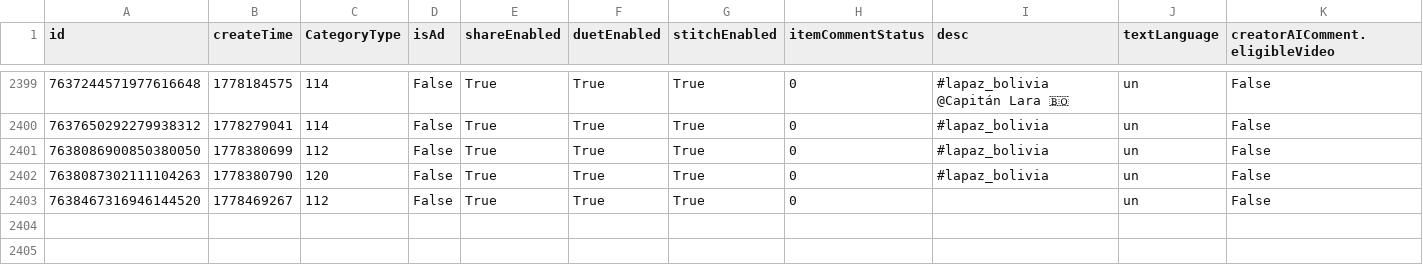
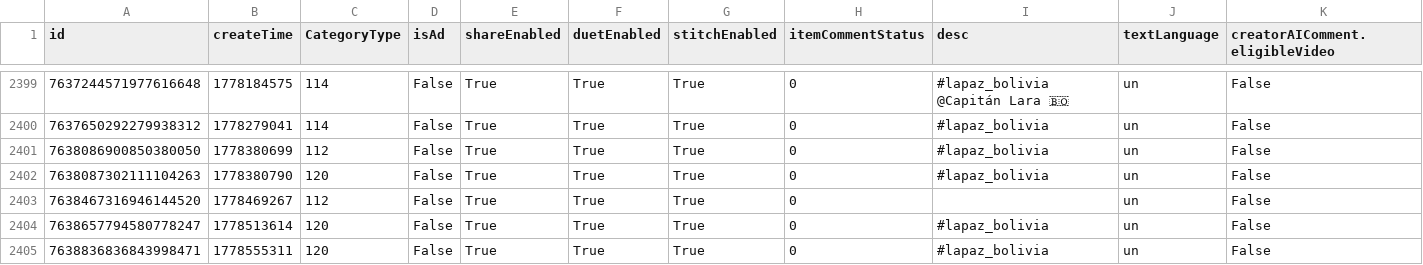
Before and after one commit to datosbolivia/bo-redes_sociales, a CSV file: tiktok/fuerzapatriotica/posts.csv, drawn as a sheet; only a part is shown, gaps mark what is left out; rows hold the shown columns only; the diff names each change by its address in the sheet, - before the commit and + after, or states it on an @@ line.

```diff
--- a/tiktok/fuerzapatriotica/posts.csv
+++ b/tiktok/fuerzapatriotica/posts.csv
+row 2404: 7638657794580778247 | 1778513614 | 120 | False | True | True | True | 0 | #lapaz_bolivia | un | False
+row 2405: 7638836836843998471 | 1778555311 | 120 | False | True | True | True | 0 | #lapaz_bolivia | un | False
```
Also changed, not shown: 2 other files.
